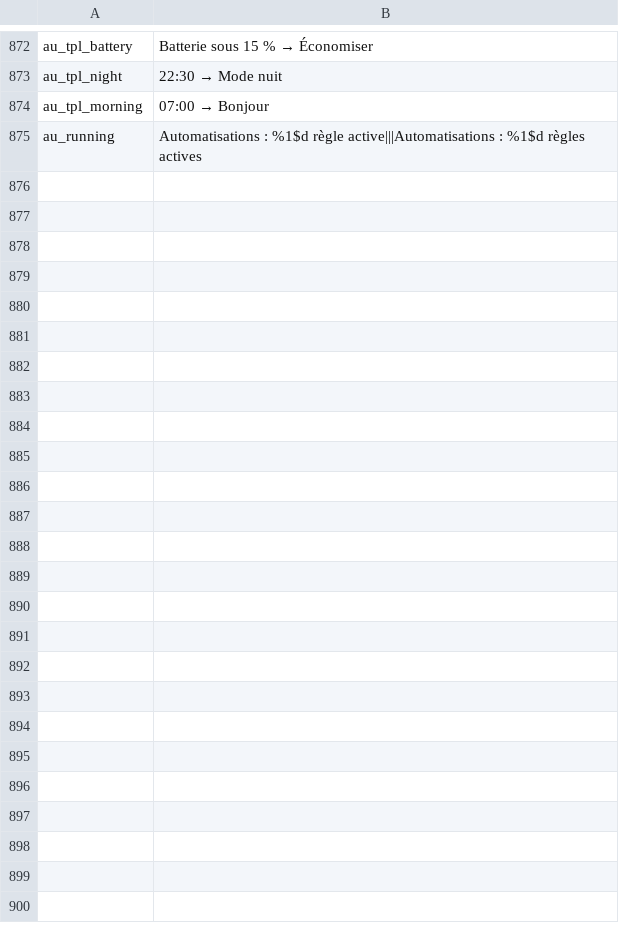
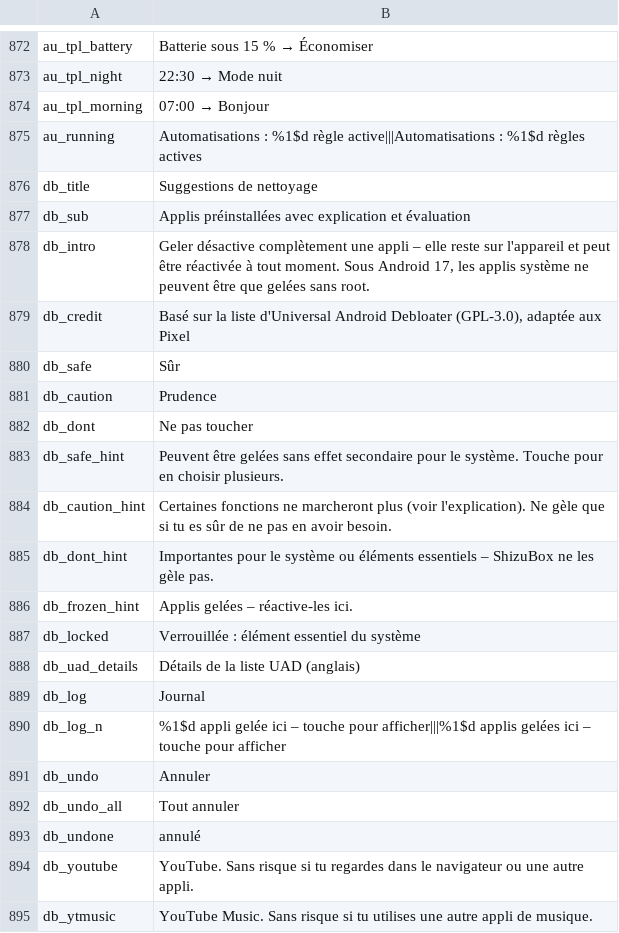
Before and after one commit to jackderganove-sudo/ShizuBox, a TSV file: tools/i18n/tr_fr.tsv, drawn as a sheet; only a part is shown, gaps mark what is left out; the diff covers the shown part only; the diff names each change by its address in the sheet, - before the commit and + after, or states it on an @@ line.

```diff
--- a/tools/i18n/tr_fr.tsv
+++ b/tools/i18n/tr_fr.tsv
+row 876: db_title | Suggestions de nettoyage
+row 877: db_sub | Applis préinstallées avec explication et évaluation
+row 878: db_intro | Geler désactive complètement une appli – elle reste sur l'appareil et peut être réactivée à tout moment. Sous Android 17, les applis système ne peuvent être que gelées sans root.
+row 879: db_credit | Basé sur la liste d'Universal Android Debloater (GPL-3.0), adaptée aux Pixel
+row 880: db_safe | Sûr
+row 881: db_caution | Prudence
+row 882: db_dont | Ne pas toucher
+row 883: db_safe_hint | Peuvent être gelées sans effet secondaire pour le système. Touche pour en choisir plusieurs.
+row 884: db_caution_hint | Certaines fonctions ne marcheront plus (voir l'explication). Ne gèle que si tu es sûr de ne pas en avoir besoin.
+row 885: db_dont_hint | Importantes pour le système ou éléments essentiels – ShizuBox ne les gèle pas.
+row 886: db_frozen_hint | Applis gelées – réactive-les ici.
+row 887: db_locked | Verrouillée : élément essentiel du système
+row 888: db_uad_details | Détails de la liste UAD (anglais)
+row 889: db_log | Journal
+row 890: db_log_n | %1$d appli gelée ici – touche pour afficher|||%1$d applis gelées ici – touche pour afficher
+row 891: db_undo | Annuler
+row 892: db_undo_all | Tout annuler
+row 893: db_undone | annulé
+row 894: db_youtube | YouTube. Sans risque si tu regardes dans le navigateur ou une autre appli.
+row 895: db_ytmusic | YouTube Music. Sans risque si tu utilises une autre appli de musique.
```
Also changed, not shown: 29 added rows elsewhere in this file, tools/i18n/tr_es.tsv, tools/i18n/tr_tr.tsv, 19 other files.
